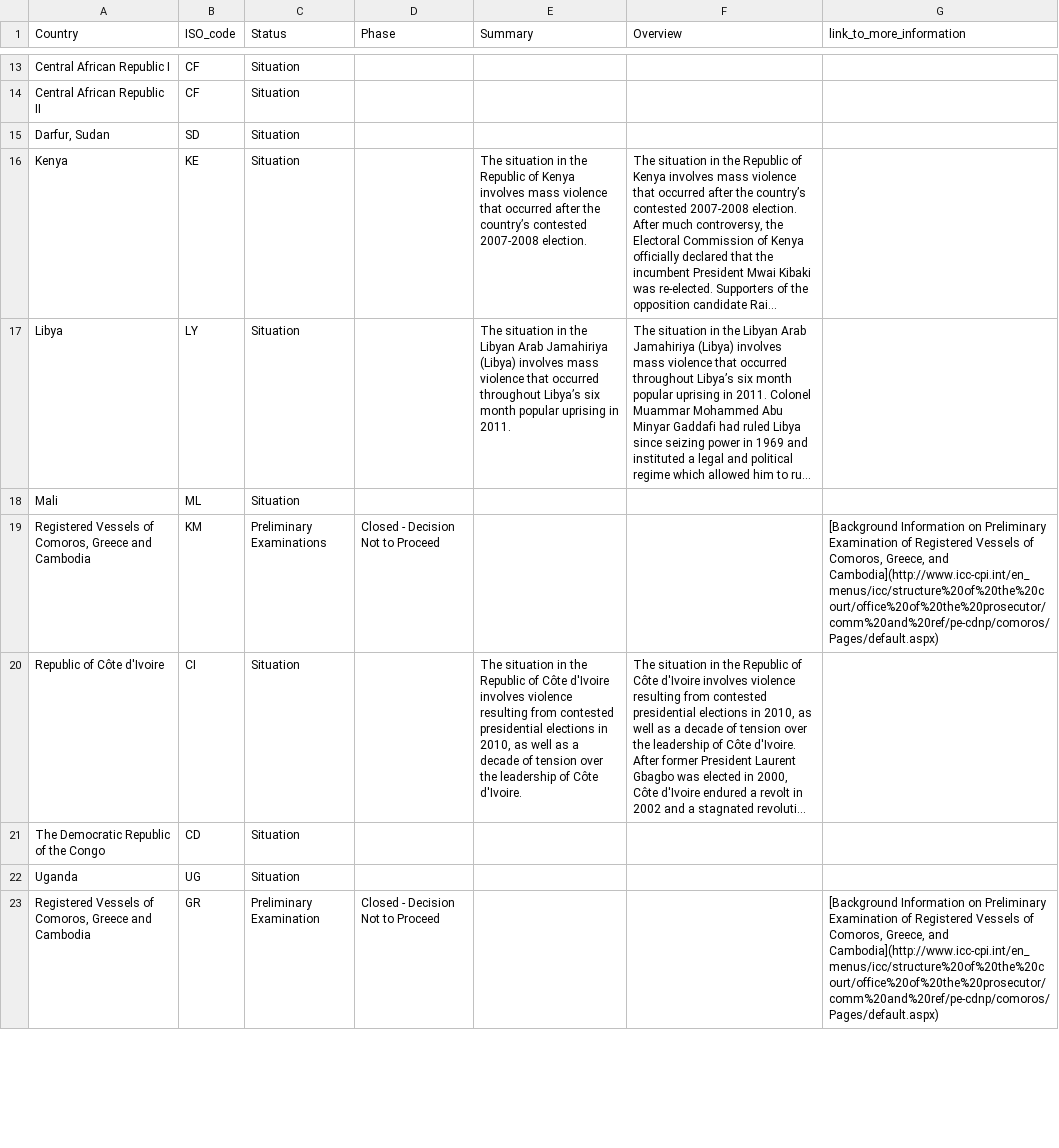
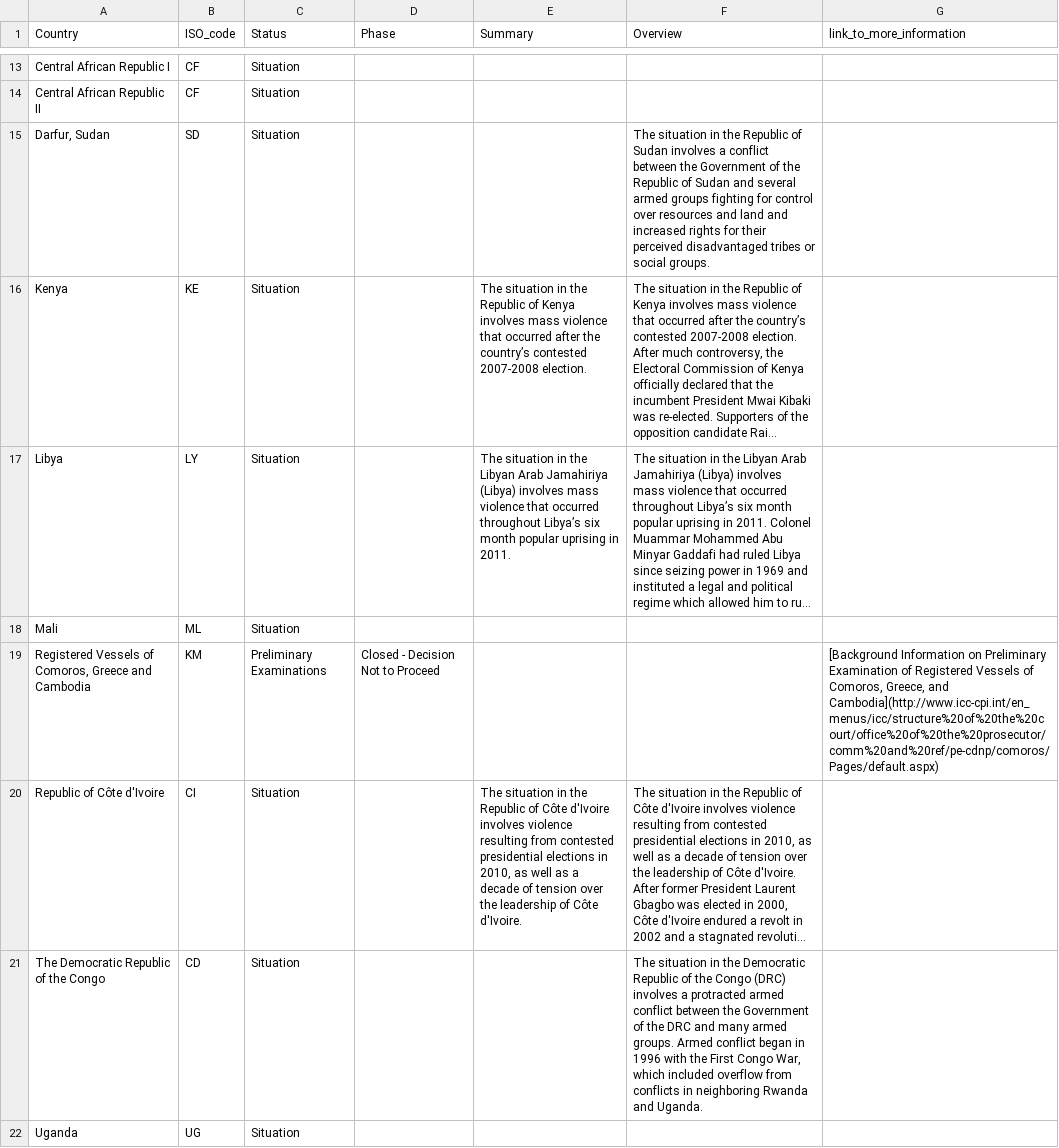
Before and after one commit to theNewDynamic/aba-icc, a CSV file: _data/situations-and-cases-countries.csv, drawn as a sheet; only a part is shown, gaps mark what is left out; the shorter side is filled out with more unchanged rows; long unchanged cells end in …; the diff names each change by its address in the sheet, - before the commit and + after, or states it on an @@ line.

```diff
--- a/_data/situations-and-cases-countries.csv
+++ b/_data/situations-and-cases-countries.csv
-F15 (Overview): (empty)
+F15 (Overview): The situation in the Republic of Sudan involves a conflict between the Government of the Republic of Sudan and several armed groups fighting for control over resources and land and increased rights for their perceived disadvantaged tribes or social groups.
-F21 (Overview): (empty)
+F21 (Overview): The situation in the Democratic Republic of the Congo (DRC) involves a protracted armed conflict between the Government of the DRC and many armed groups. Armed conflict began in 1996 with the First Congo War, which included overflow from conflicts in neighboring Rwanda and Uganda.
```
Also changed, not shown: _data/situations-and-cases-cases.csv, _data/situations-and-cases-people.csv, 7 other files.
